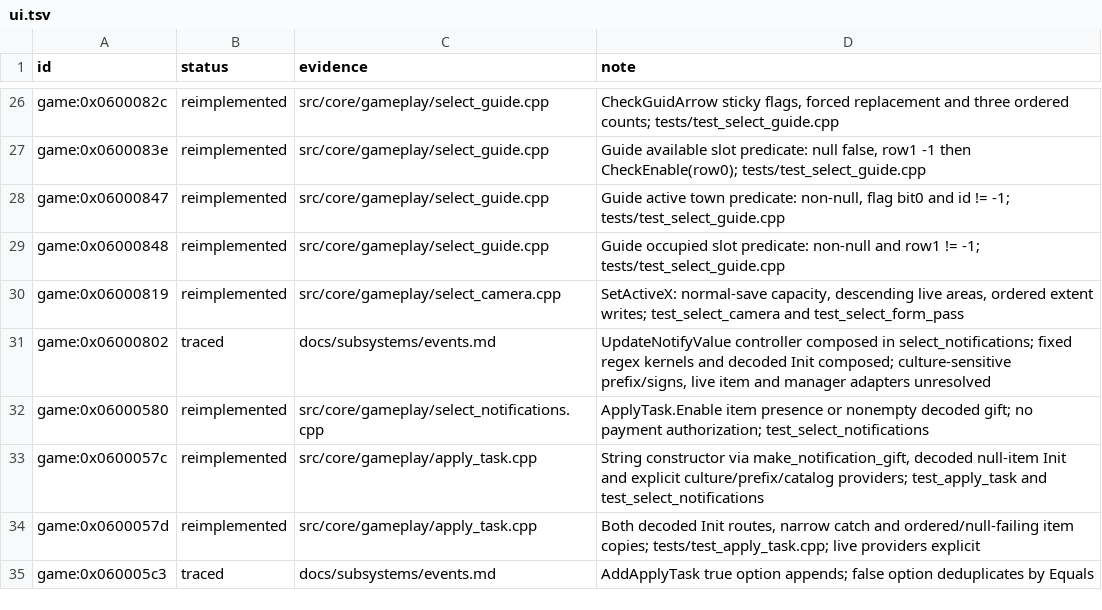
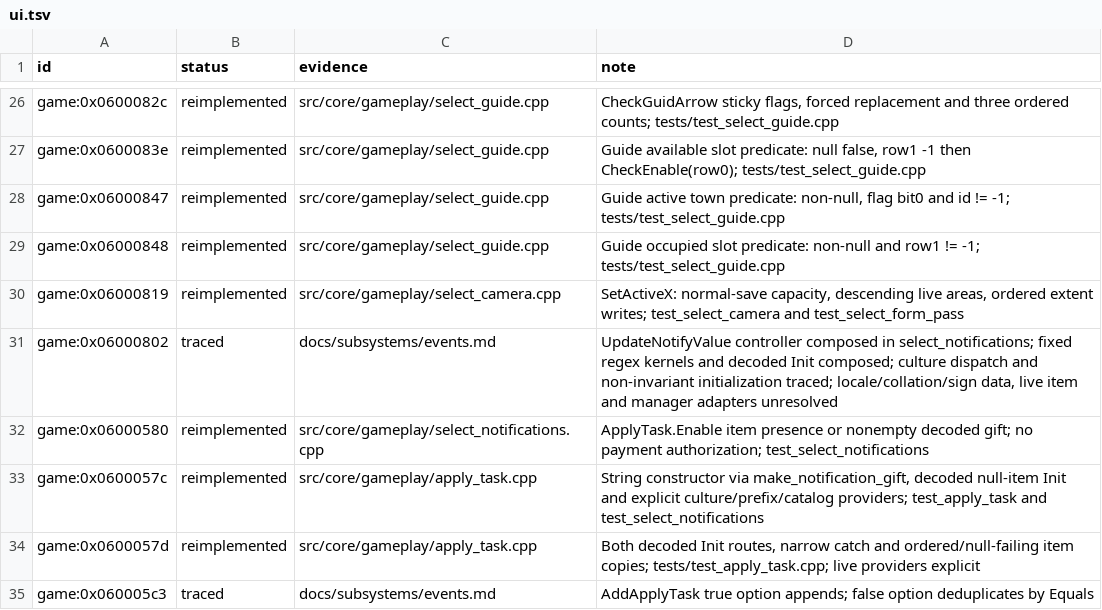
Before and after one commit to Tim-campy/magicians-saga-port, a TSV file: re/status/ui.tsv, drawn as a sheet; only a part is shown, gaps mark what is left out.

Commit message:
re(events): trace culture selection and notification collation gates

```diff
--- a/re/status/ui.tsv
+++ b/re/status/ui.tsv
@@ -30,3 +30,3 @@ game:0x06000848	reimplemented	src/core/gameplay/select_guide.cpp	Guide occupied
 game:0x06000819	reimplemented	src/core/gameplay/select_camera.cpp	SetActiveX: normal-save capacity, descending live areas, ordered extent writes; test_select_camera and test_select_form_pass
-game:0x06000802	traced	docs/subsystems/events.md	UpdateNotifyValue controller composed in select_notifications; fixed regex kernels and decoded Init composed; culture-sensitive prefix/signs, live item and manager adapters unresolved
+game:0x06000802	traced	docs/subsystems/events.md	UpdateNotifyValue controller composed in select_notifications; fixed regex kernels and decoded Init composed; culture dispatch and non-invariant initialization traced; locale/collation/sign data, live item and manager adapters unresolved
 game:0x06000580	reimplemented	src/core/gameplay/select_notifications.cpp	ApplyTask.Enable item presence or nonempty decoded gift; no payment authorization; test_select_notifications
```
Also changed, not shown: 2 other files.
